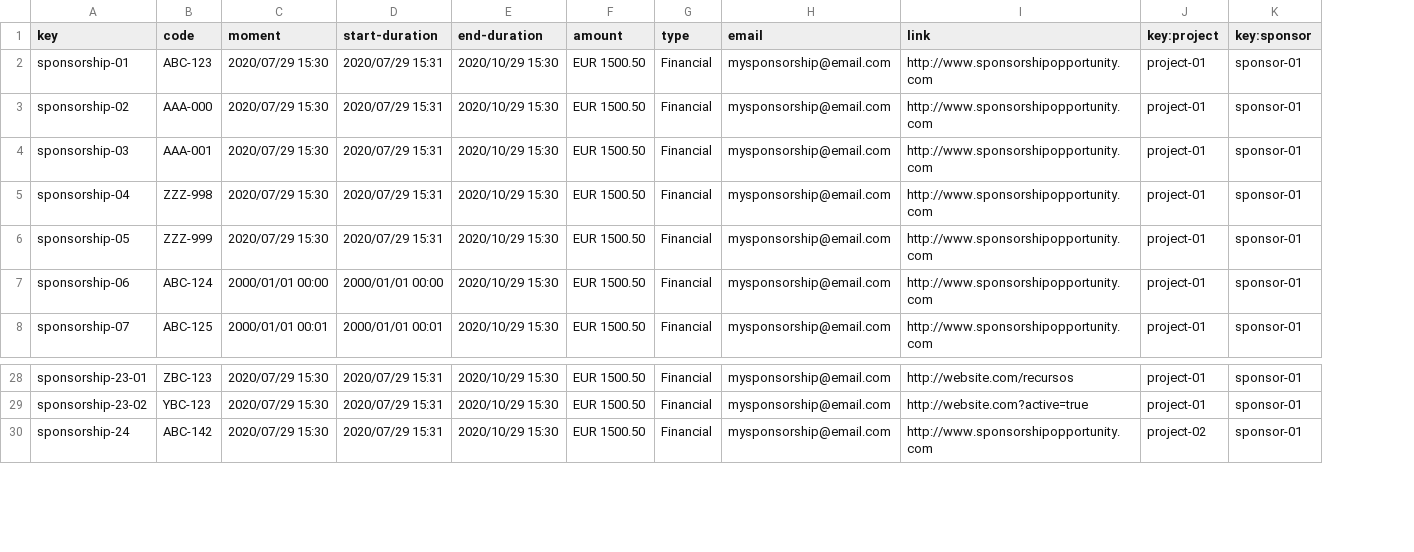
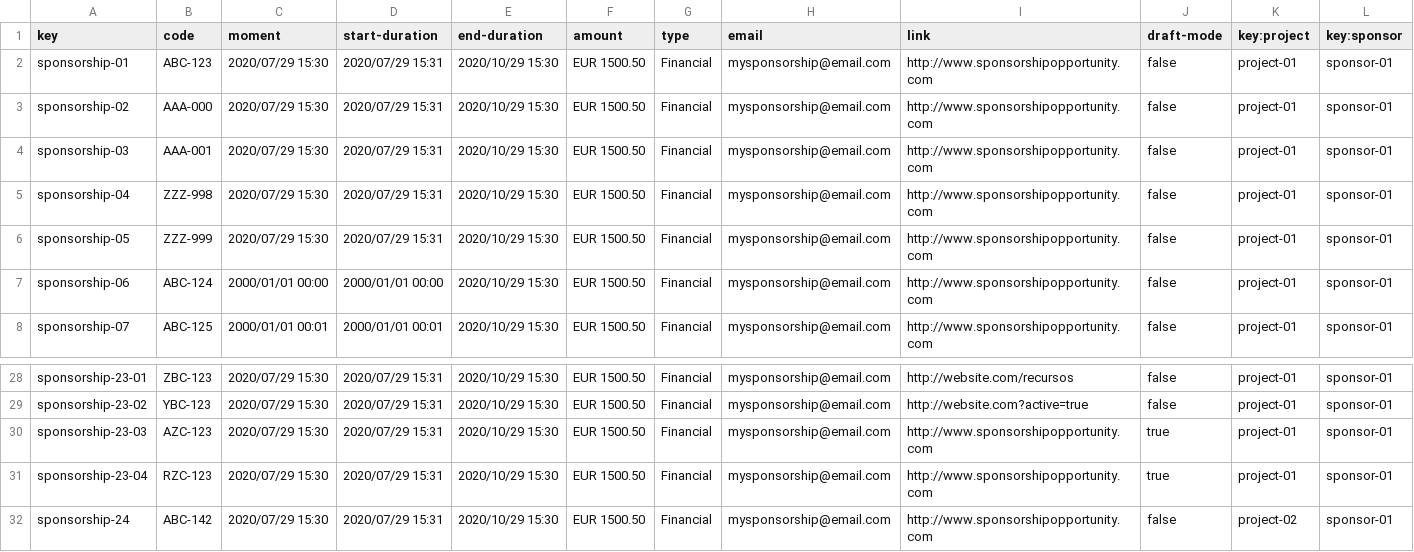
Before and after one commit to C1-010/Acme-SF-D03, a CSV file: src/main/webapp/WEB-INF/resources/sample-data/sponsorship.csv, drawn as a sheet; only a part is shown, gaps mark what is left out; the diff names each change by its address in the sheet, - before the commit and + after, or states it on an @@ line.

```diff
--- a/src/main/webapp/WEB-INF/resources/sample-data/sponsorship.csv
+++ b/src/main/webapp/WEB-INF/resources/sample-data/sponsorship.csv
+column J (draft-mode), rows 2-8: all false; rows 28-29: false | false; row 32: false
+row 30: sponsorship-23-03 | AZC-123 | 2020/07/29 15:30 | 2020/07/29 15:31 | 2020/10/29 15:30 | EUR 1500.50 | Financial | mysponsorship@email.com | http://www.sponsorshipopportunity.com | true | project-01 | sponsor-01
+row 31: sponsorship-23-04 | RZC-123 | 2020/07/29 15:30 | 2020/07/29 15:31 | 2020/10/29 15:30 | EUR 1500.50 | Financial | mysponsorship@email.com | http://www.sponsorshipopportunity.com | true | project-01 | sponsor-01
```
Also changed, not shown: 16 other files.
